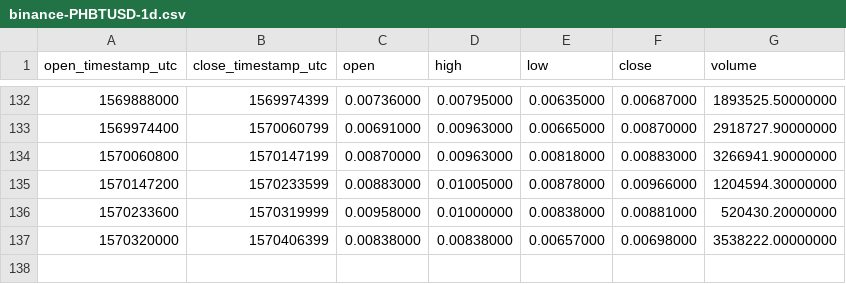
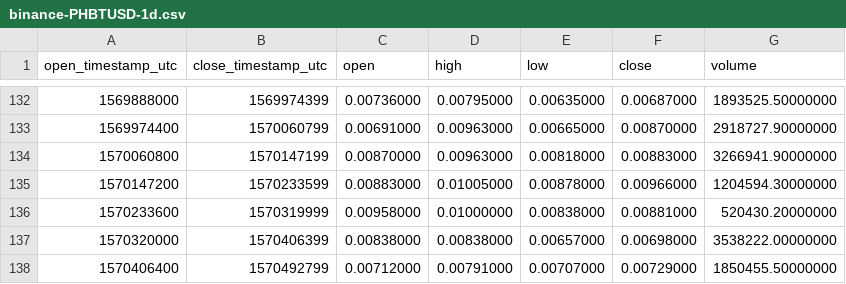
Before and after one commit to cryptobigbro/binance-PHBTUSD, a CSV file: binance-PHBTUSD-1d.csv, drawn as a sheet; only a part is shown, gaps mark what is left out.

```diff
--- a/binance-PHBTUSD-1d.csv
+++ b/binance-PHBTUSD-1d.csv
@@ -137 +137,2 @@ open_timestamp_utc,close_timestamp_utc,open,high,low,close,volume
 1570320000,1570406399,0.00838000,0.00838000,0.00657000,0.00698000,3538222.00000000
+1570406400,1570492799,0.00712000,0.00791000,0.00707000,0.00729000,1850455.50000000
```
Also changed, not shown: binance-PHBTUSD-1h.csv.
